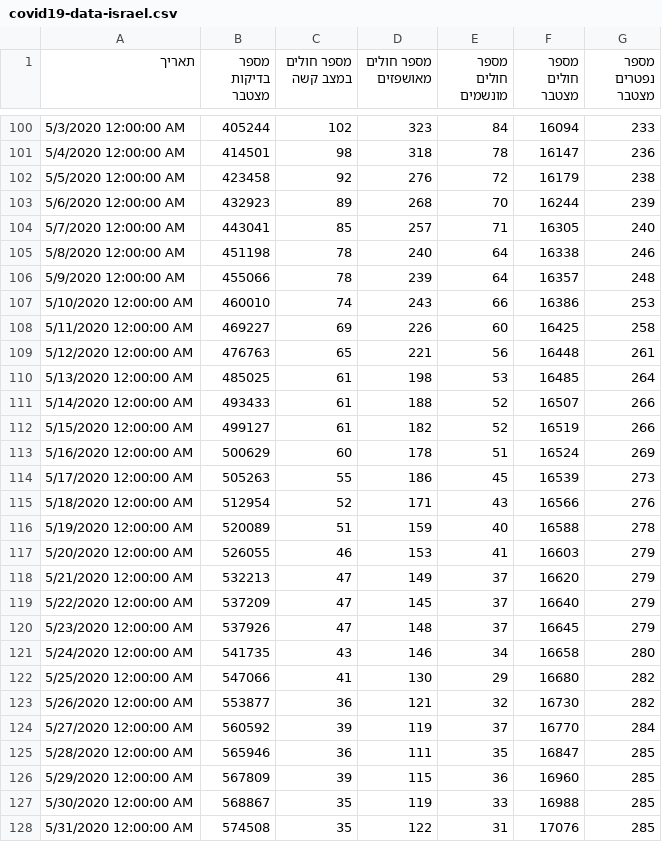
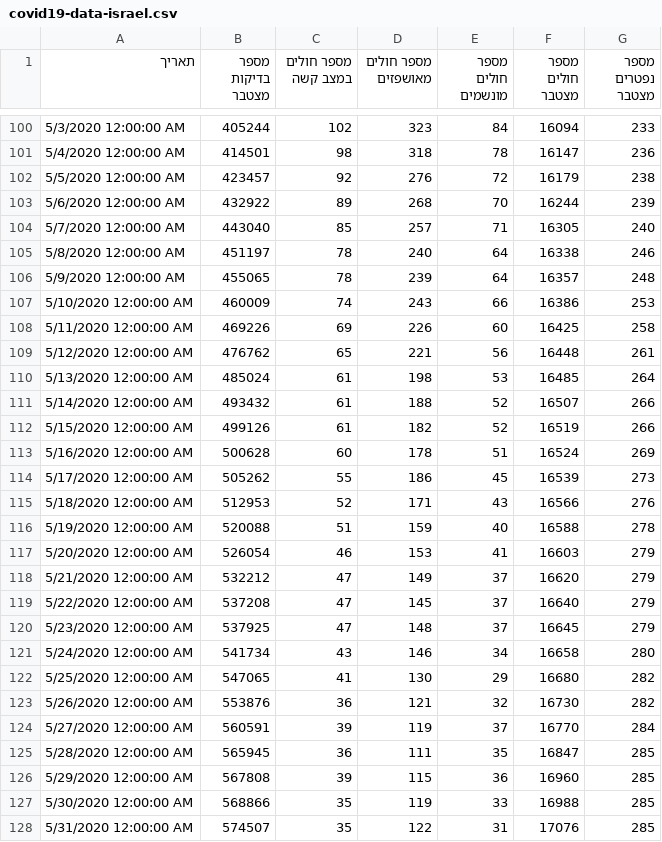
Before and after one commit to yuval-harpaz/covid-19-israel-matlab, a CSV file: data/Israel/covid19-data-israel.csv, drawn as a sheet; only a part is shown, gaps mark what is left out; the diff covers the shown part only.

```diff
--- a/data/Israel/covid19-data-israel.csv
+++ b/data/Israel/covid19-data-israel.csv
@@ -101,28 +101,28 @@
 5/4/2020 12:00:00 AM,414501,98,318,78,16147,236
-5/5/2020 12:00:00 AM,423458,92,276,72,16179,238
-5/6/2020 12:00:00 AM,432923,89,268,70,16244,239
-5/7/2020 12:00:00 AM,443041,85,257,71,16305,240
-5/8/2020 12:00:00 AM,451198,78,240,64,16338,246
-5/9/2020 12:00:00 AM,455066,78,239,64,16357,248
-5/10/2020 12:00:00 AM,460010,74,243,66,16386,253
-5/11/2020 12:00:00 AM,469227,69,226,60,16425,258
-5/12/2020 12:00:00 AM,476763,65,221,56,16448,261
-5/13/2020 12:00:00 AM,485025,61,198,53,16485,264
-5/14/2020 12:00:00 AM,493433,61,188,52,16507,266
-5/15/2020 12:00:00 AM,499127,61,182,52,16519,266
-5/16/2020 12:00:00 AM,500629,60,178,51,16524,269
-5/17/2020 12:00:00 AM,505263,55,186,45,16539,273
-5/18/2020 12:00:00 AM,512954,52,171,43,16566,276
-5/19/2020 12:00:00 AM,520089,51,159,40,16588,278
-5/20/2020 12:00:00 AM,526055,46,153,41,16603,279
-5/21/2020 12:00:00 AM,532213,47,149,37,16620,279
-5/22/2020 12:00:00 AM,537209,47,145,37,16640,279
-5/23/2020 12:00:00 AM,537926,47,148,37,16645,279
-5/24/2020 12:00:00 AM,541735,43,146,34,16658,280
-5/25/2020 12:00:00 AM,547066,41,130,29,16680,282
-5/26/2020 12:00:00 AM,553877,36,121,32,16730,282
-5/27/2020 12:00:00 AM,560592,39,119,37,16770,284
-5/28/2020 12:00:00 AM,565946,36,111,35,16847,285
-5/29/2020 12:00:00 AM,567809,39,115,36,16960,285
-5/30/2020 12:00:00 AM,568867,35,119,33,16988,285
-5/31/2020 12:00:00 AM,574508,35,122,31,17076,285
+5/5/2020 12:00:00 AM,423457,92,276,72,16179,238
+5/6/2020 12:00:00 AM,432922,89,268,70,16244,239
+5/7/2020 12:00:00 AM,443040,85,257,71,16305,240
+5/8/2020 12:00:00 AM,451197,78,240,64,16338,246
+5/9/2020 12:00:00 AM,455065,78,239,64,16357,248
+5/10/2020 12:00:00 AM,460009,74,243,66,16386,253
+5/11/2020 12:00:00 AM,469226,69,226,60,16425,258
+5/12/2020 12:00:00 AM,476762,65,221,56,16448,261
+5/13/2020 12:00:00 AM,485024,61,198,53,16485,264
+5/14/2020 12:00:00 AM,493432,61,188,52,16507,266
+5/15/2020 12:00:00 AM,499126,61,182,52,16519,266
+5/16/2020 12:00:00 AM,500628,60,178,51,16524,269
+5/17/2020 12:00:00 AM,505262,55,186,45,16539,273
+5/18/2020 12:00:00 AM,512953,52,171,43,16566,276
+5/19/2020 12:00:00 AM,520088,51,159,40,16588,278
+5/20/2020 12:00:00 AM,526054,46,153,41,16603,279
+5/21/2020 12:00:00 AM,532212,47,149,37,16620,279
+5/22/2020 12:00:00 AM,537208,47,145,37,16640,279
+5/23/2020 12:00:00 AM,537925,47,148,37,16645,279
+5/24/2020 12:00:00 AM,541734,43,146,34,16658,280
+5/25/2020 12:00:00 AM,547065,41,130,29,16680,282
+5/26/2020 12:00:00 AM,553876,36,121,32,16730,282
+5/27/2020 12:00:00 AM,560591,39,119,37,16770,284
+5/28/2020 12:00:00 AM,565945,36,111,35,16847,285
+5/29/2020 12:00:00 AM,567808,39,115,36,16960,285
+5/30/2020 12:00:00 AM,568866,35,119,33,16988,285
+5/31/2020 12:00:00 AM,574507,35,122,31,17076,285
```
Also changed, not shown: 2 added rows and 12 edited cells elsewhere in this file, data/Israel/Israel_ministry_of_health.csv, data/regions.csv, 13 other files.
